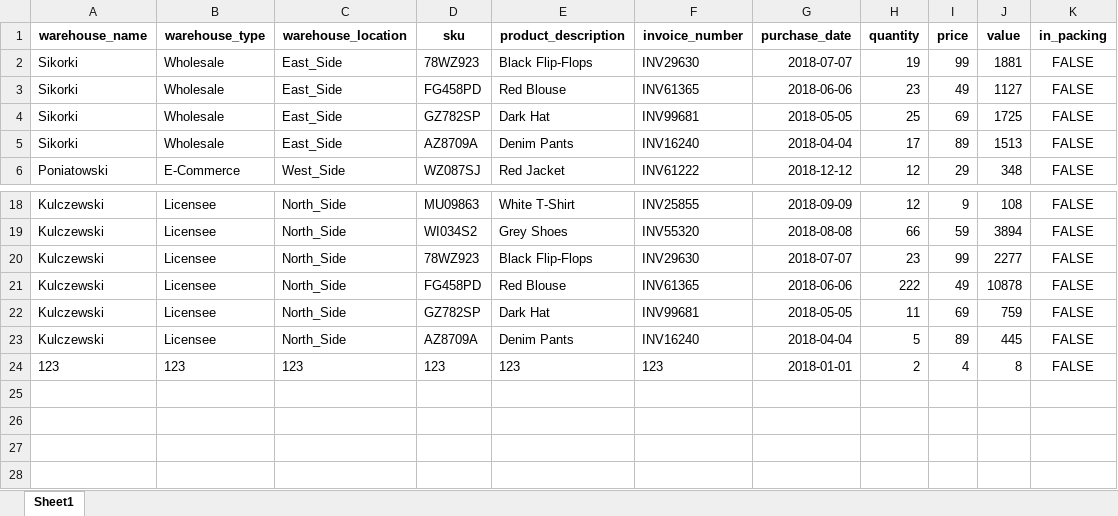
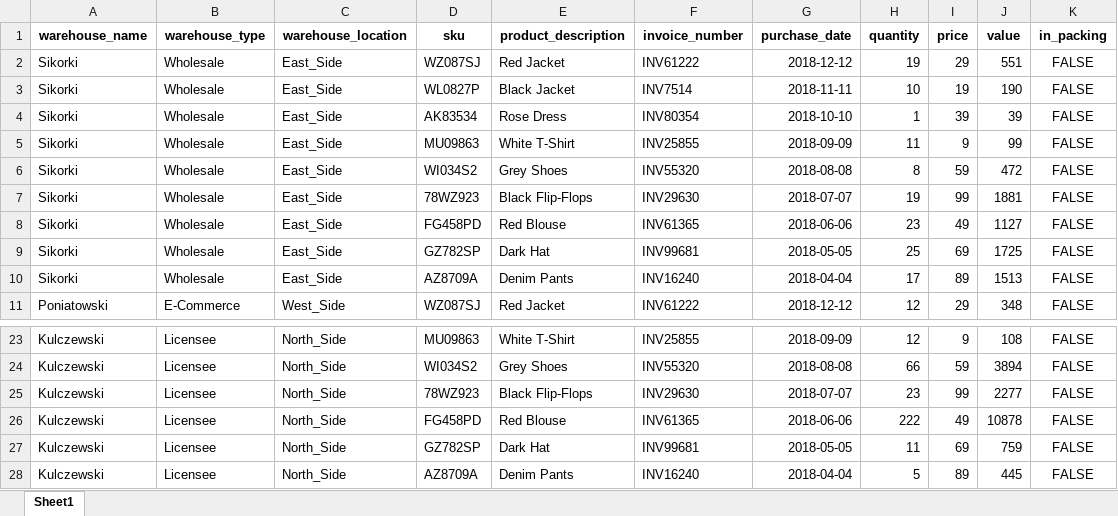
Before and after one commit to Ficenes/SMS-Project, an Excel workbook: Project/project/stores/static/warehouse_db.xlsx, sheet Sheet1, drawn as a sheet; only a part is shown, gaps mark what is left out; values as stored, in another font and other column widths than the file's, no borders; removed rows and columns are numbered as before the commit, all else as after; the diff names each change by its address in the sheet, - before the commit and + after, or states it on an @@ line.

```diff
--- a/Project/project/stores/static/warehouse_db.xlsx (sheet Sheet1)
+++ b/Project/project/stores/static/warehouse_db.xlsx (sheet Sheet1)
+row 2: Sikorki | Wholesale | East_Side | WZ087SJ | Red Jacket | INV61222 | 2018-12-12 | 19 | 29 | 551 | FALSE
+row 3: Sikorki | Wholesale | East_Side | WL0827P | Black Jacket | INV7514 | 2018-11-11 | 10 | 19 | 190 | FALSE
+row 4: Sikorki | Wholesale | East_Side | AK83534 | Rose Dress | INV80354 | 2018-10-10 | 1 | 39 | 39 | FALSE
+row 5: Sikorki | Wholesale | East_Side | MU09863 | White T-Shirt | INV25855 | 2018-09-09 | 11 | 9 | 99 | FALSE
+row 6: Sikorki | Wholesale | East_Side | WI034S2 | Grey Shoes | INV55320 | 2018-08-08 | 8 | 59 | 472 | FALSE
-row 24: 123 | 123 | 123 | 123 | 123 | 123 | 2018-01-01 | 2 | 4 | 8 | FALSE
```
Also changed, not shown: Project/project/stores/static/stores_db.xlsx, 27 other files.
